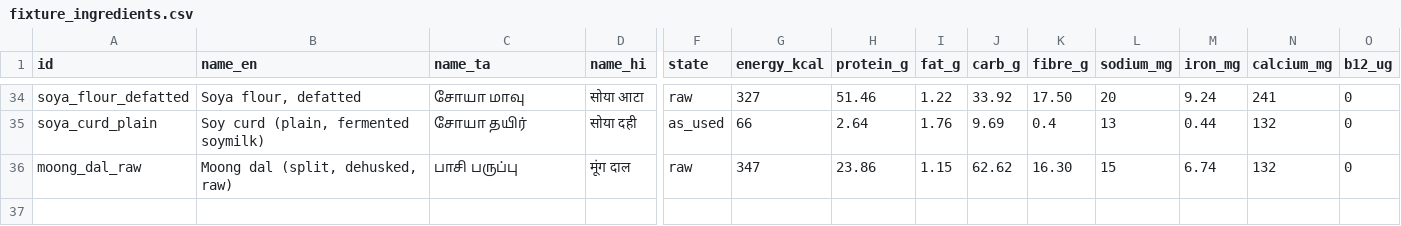
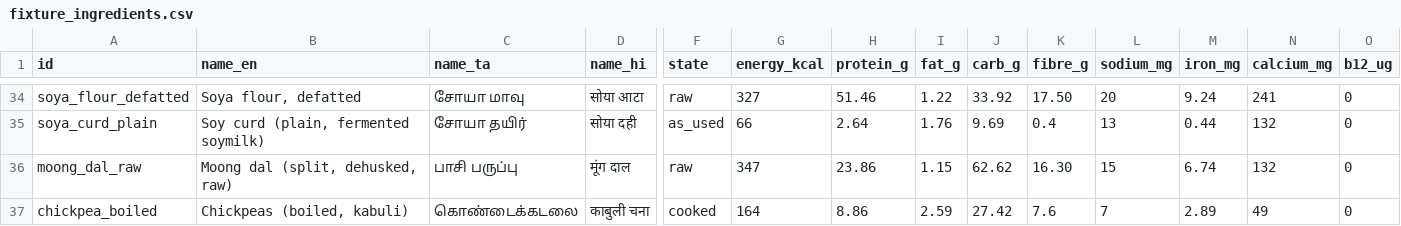
Before and after one commit to ShanmuganathanRamakrishnan/Arusuvai, a CSV file: data/raw/ifct/fixture_ingredients.csv, drawn as a sheet; only a part is shown, gaps mark what is left out; rows hold the shown columns only; the diff names each change by its address in the sheet, - before the commit and + after, or states it on an @@ line.

Commit message:
R4d South snack (1/3): chickpea_boiled ingredient row, USDA FDC 173757
For soya_chana_sundal (next commit). Composition from FDC SR Legacy
173757, "Chickpeas (garbanzo beans, bengal gram), mature seeds, cooked,
boiled, without salt", retrieved 2026-09-25 via the FDC API: 164 kcal,
8.86 g protein, 2.59 g fat, 27.42 g carb, 7.6 g fibre, 7 mg sodium,
2.89 mg iron, 49 mg calcium. Atwater check 153.2 vs 164 kcal, 6.6% off.

Caveat named in the row: kabuli chickpea, not black kala chana. No DIAAS:
added for carbohydrate, not as a quality source; blank reads as
non-qualifying. verified=false (API queried by the assistant, invariant 4).

tests/test_ifct_loader.py row counts 35 -> 36 loaded, 34 -> 35 warnings.
Suite: 457 passed, 69 deselected (-m "not web").

```diff
--- a/data/raw/ifct/fixture_ingredients.csv
+++ b/data/raw/ifct/fixture_ingredients.csv
+row 37: chickpea_boiled | Chickpeas (boiled, kabuli) | கொண்டைக்கடலை | काबुली चना | cooked | 164 | 8.86 | 2.59 | 27.42 | 7.6 | 7 | 2.89 | 49 | 0
```
Also changed, not shown: 1 other file.
